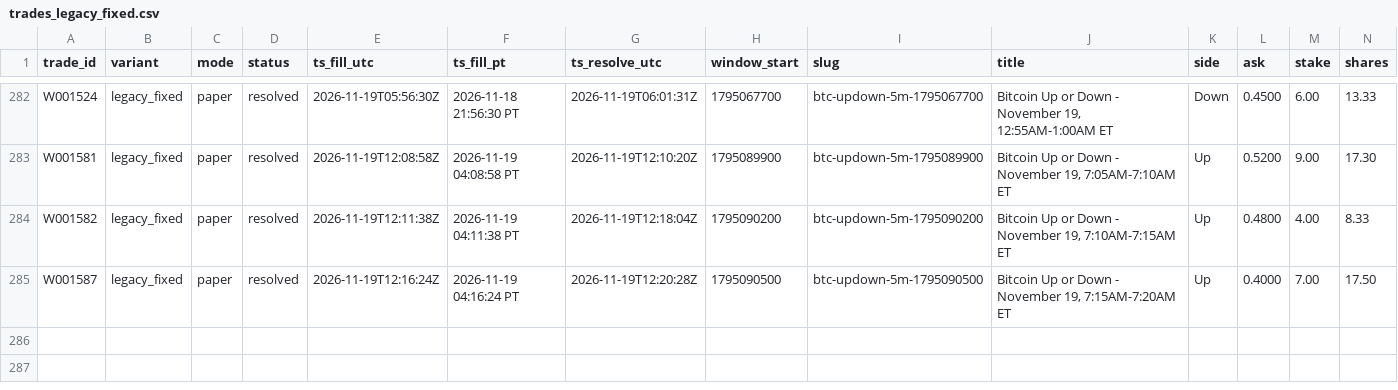
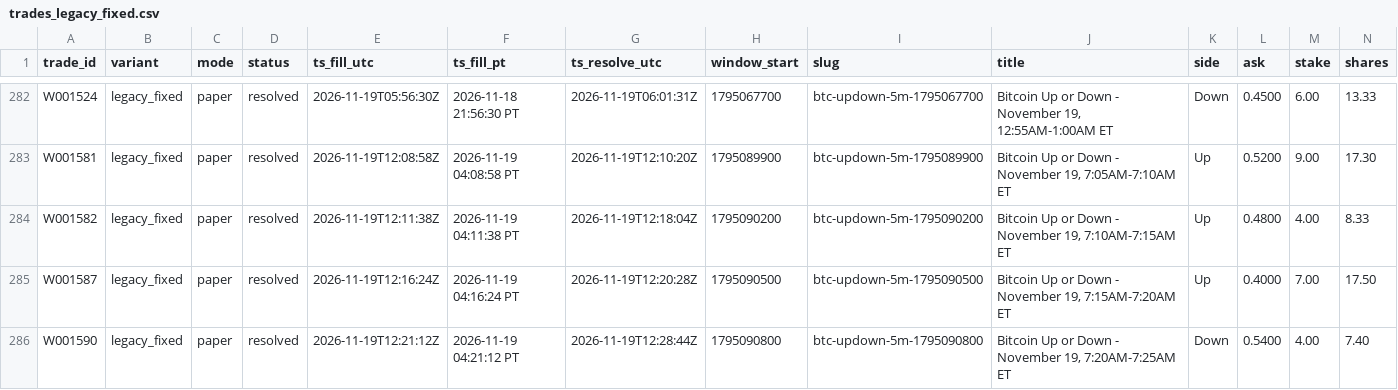
Before and after one commit to michaeldeuchar-dotcom/btc5m-paper-bot, a CSV file: data/week1/trades_legacy_fixed.csv, drawn as a sheet; only a part is shown, gaps mark what is left out; rows hold the shown columns only; the diff names each change by its address in the sheet, - before the commit and + after, or states it on an @@ line.

```diff
--- a/data/week1/trades_legacy_fixed.csv
+++ b/data/week1/trades_legacy_fixed.csv
+row 286: W001590 | legacy_fixed | paper | resolved | 2026-11-19T12:21:12Z | 2026-11-19 04:21:12 PT | 2026-11-19T12:28:44Z | 1795090800 | btc-updown-5m-1795090800 | Bitcoin Up or Down - November 19, 7:20AM-7:25AM ET | Down | 0.5400 | 4.00 | 7.40
```
Also changed, not shown: data/week1/decisions_tail.csv, data/week1/trades_ride_favorite.csv, 4 other files.
